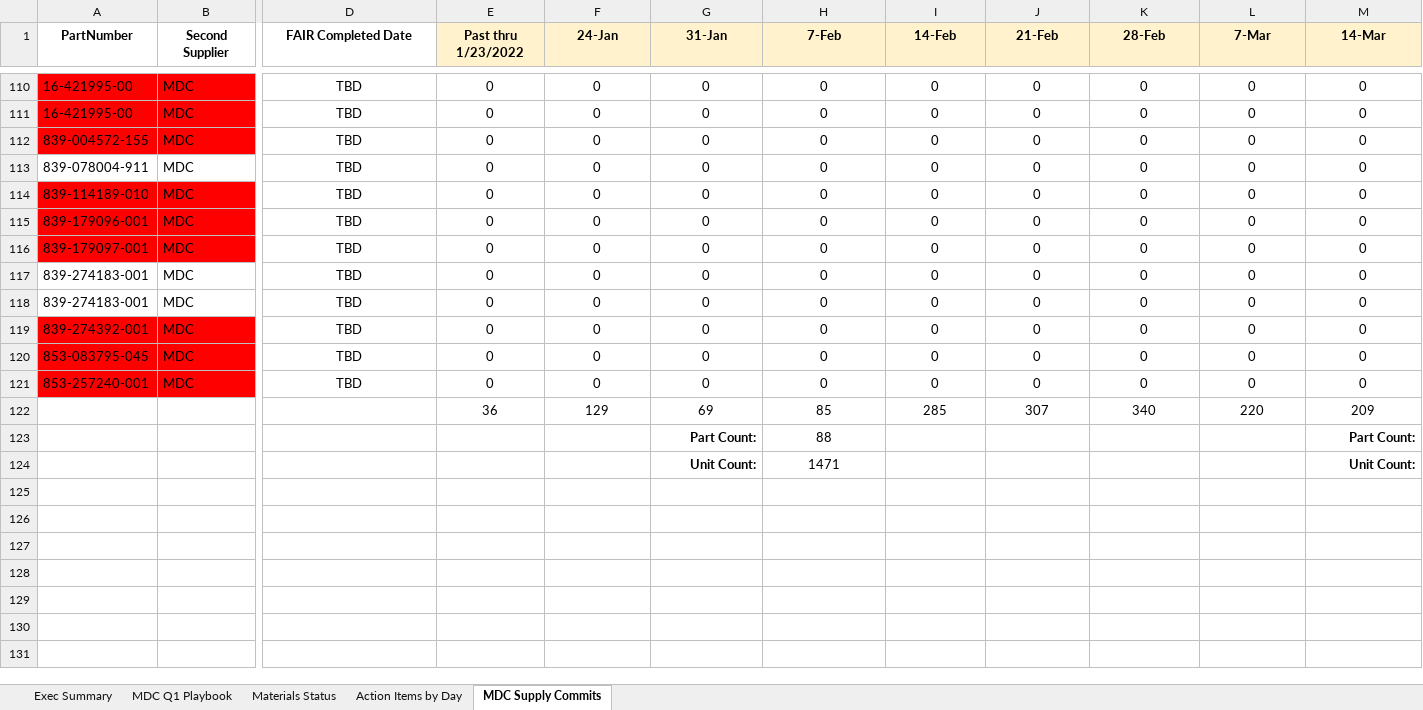
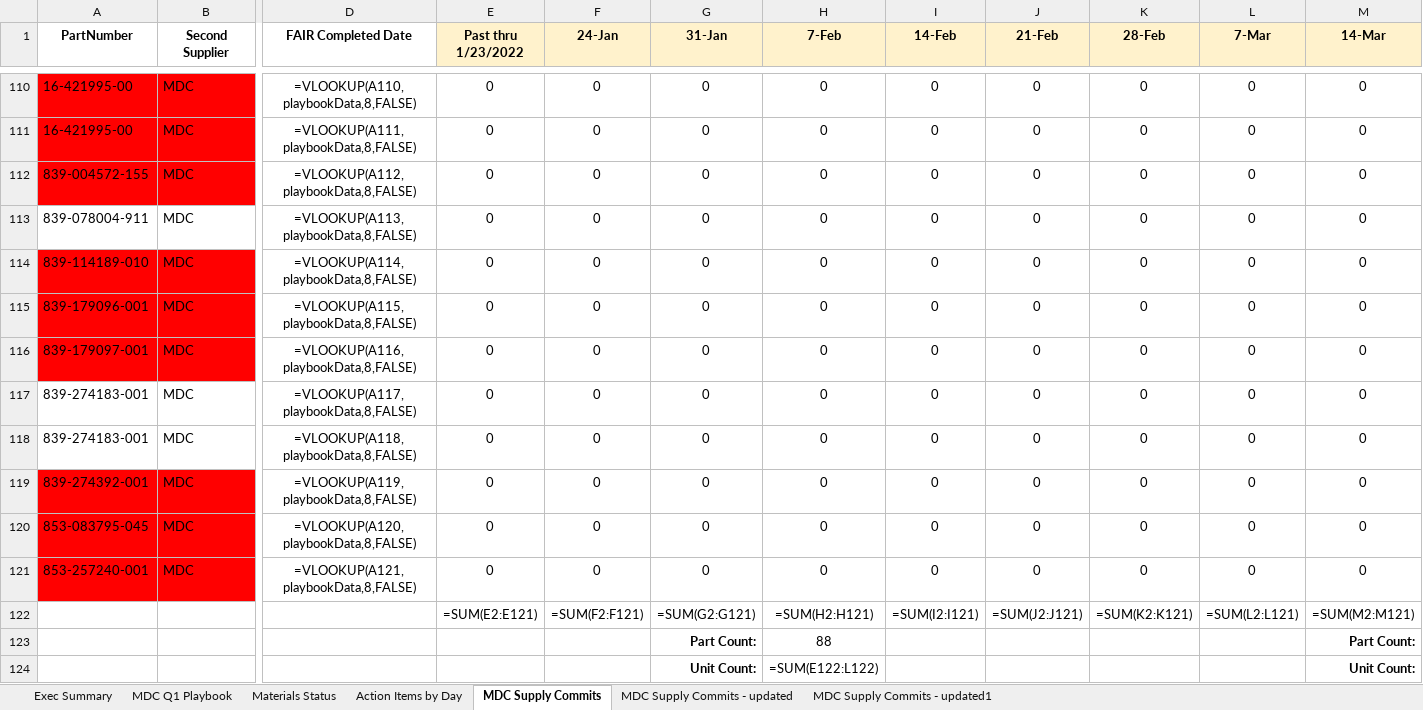
Before and after one commit to mdcprecision/lam-supply-commits, an Excel workbook: MDC Q1 Playbook Lam WEEKLY UPDATES.xlsx, sheet MDC Supply Commits, drawn as a sheet; only a part is shown, gaps mark what is left out; values as stored, in another font and other column widths than the file's, no borders; formulas without a stored value are shown as written; conditional formats not drawn; removed rows and columns are numbered as before the commit, all else as after; rows hold the shown columns only; the diff covers the shown part only; the diff names each change by its address in the sheet, - before the commit and + after, or states it on an @@ line.

```diff
--- a/MDC Q1 Playbook Lam WEEKLY UPDATES.xlsx (sheet MDC Supply Commits)
+++ b/MDC Q1 Playbook Lam WEEKLY UPDATES.xlsx (sheet MDC Supply Commits)
+sheet tab: MDC Supply Commits - updated
+sheet tab: MDC Supply Commits - updated1
-D110 (FAIR Completed Date): TBD
+D110 (FAIR Completed Date): =VLOOKUP(A110,playbookData,8,FALSE)
-D111 (FAIR Completed Date): TBD
+D111 (FAIR Completed Date): =VLOOKUP(A111,playbookData,8,FALSE)
-D112 (FAIR Completed Date): TBD
+D112 (FAIR Completed Date): =VLOOKUP(A112,playbookData,8,FALSE)
-D113 (FAIR Completed Date): TBD
+D113 (FAIR Completed Date): =VLOOKUP(A113,playbookData,8,FALSE)
-D114 (FAIR Completed Date): TBD
+D114 (FAIR Completed Date): =VLOOKUP(A114,playbookData,8,FALSE)
-D115 (FAIR Completed Date): TBD
+D115 (FAIR Completed Date): =VLOOKUP(A115,playbookData,8,FALSE)
-D116 (FAIR Completed Date): TBD
+D116 (FAIR Completed Date): =VLOOKUP(A116,playbookData,8,FALSE)
-D117 (FAIR Completed Date): TBD
+D117 (FAIR Completed Date): =VLOOKUP(A117,playbookData,8,FALSE)
-D118 (FAIR Completed Date): TBD
+D118 (FAIR Completed Date): =VLOOKUP(A118,playbookData,8,FALSE)
-D119 (FAIR Completed Date): TBD
+D119 (FAIR Completed Date): =VLOOKUP(A119,playbookData,8,FALSE)
-D120 (FAIR Completed Date): TBD
+D120 (FAIR Completed Date): =VLOOKUP(A120,playbookData,8,FALSE)
-D121 (FAIR Completed Date): TBD
+D121 (FAIR Completed Date): =VLOOKUP(A121,playbookData,8,FALSE)
-row 122:  |  |  | 36 | 129 | 69 | 85 | 285 | 307 | 340 | 220 | 209
+row 122:  |  |  | =SUM(E2:E121) | =SUM(F2:F121) | =SUM(G2:G121) | =SUM(H2:H121) | =SUM(I2:I121) | =SUM(J2:J121) | =SUM(K2:K121) | =SUM(L2:L121) | =SUM(M2:M121)
-H124 (7-Feb): 1471
+H124 (7-Feb): =SUM(E122:L122)
```
Also changed, not shown: 108 edited cells elsewhere in this sheet, sheet Exec Summary, charts or pictures, 2 other files.
